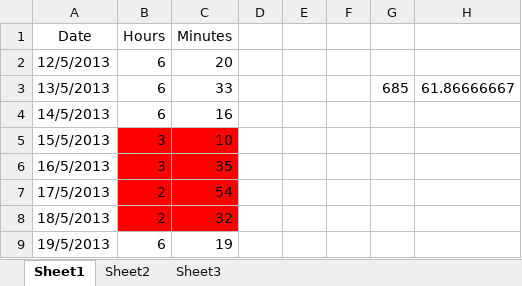
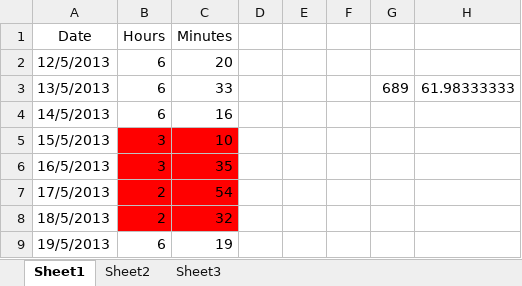
Before and after one commit to Synex-83/GSOM, an Excel workbook: Time Keeping/Work Hours.xlsx, sheet Sheet1, drawn as a sheet; only a part is shown; values as stored, in another font and other column widths than the file's, no borders; the diff covers the shown part only; the diff names each change by its address in the sheet, - before the commit and + after, or states it on an @@ line.

```diff
--- a/Time Keeping/Work Hours.xlsx (sheet Sheet1)
+++ b/Time Keeping/Work Hours.xlsx (sheet Sheet1)
-G3: 685
+G3: 689
-H3: 61.86666667
+H3: 61.98333333
```
Also changed, not shown: 32 added rows elsewhere in this sheet.
